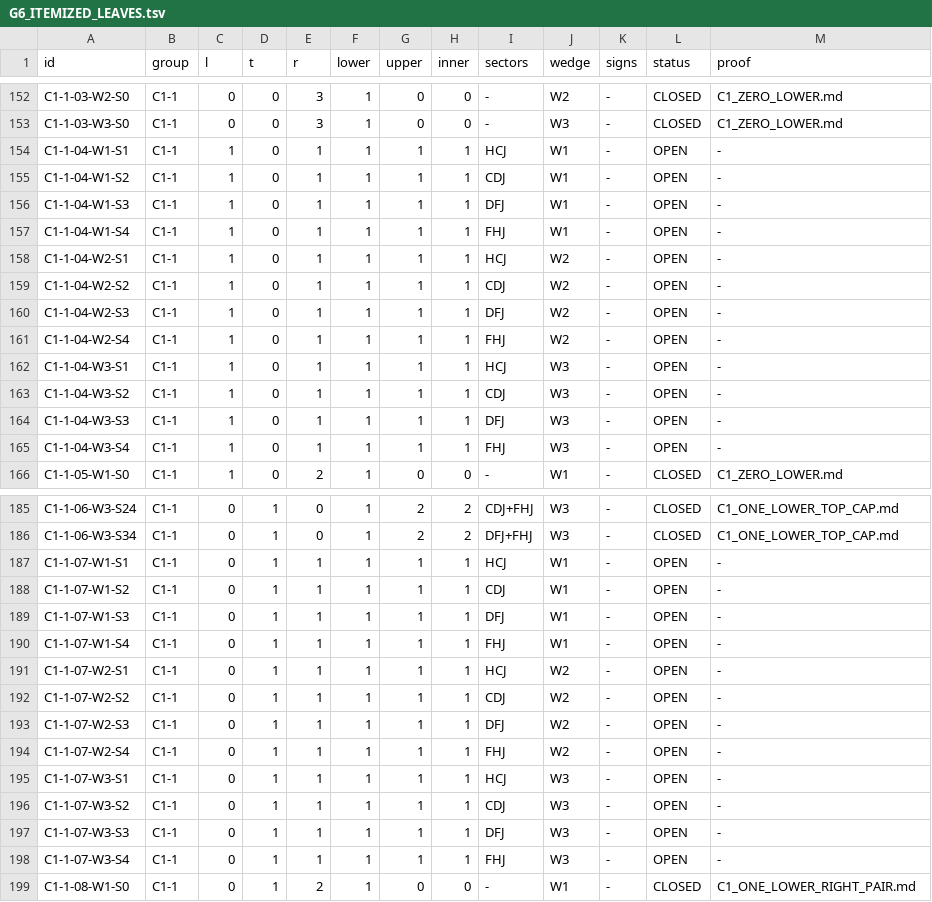
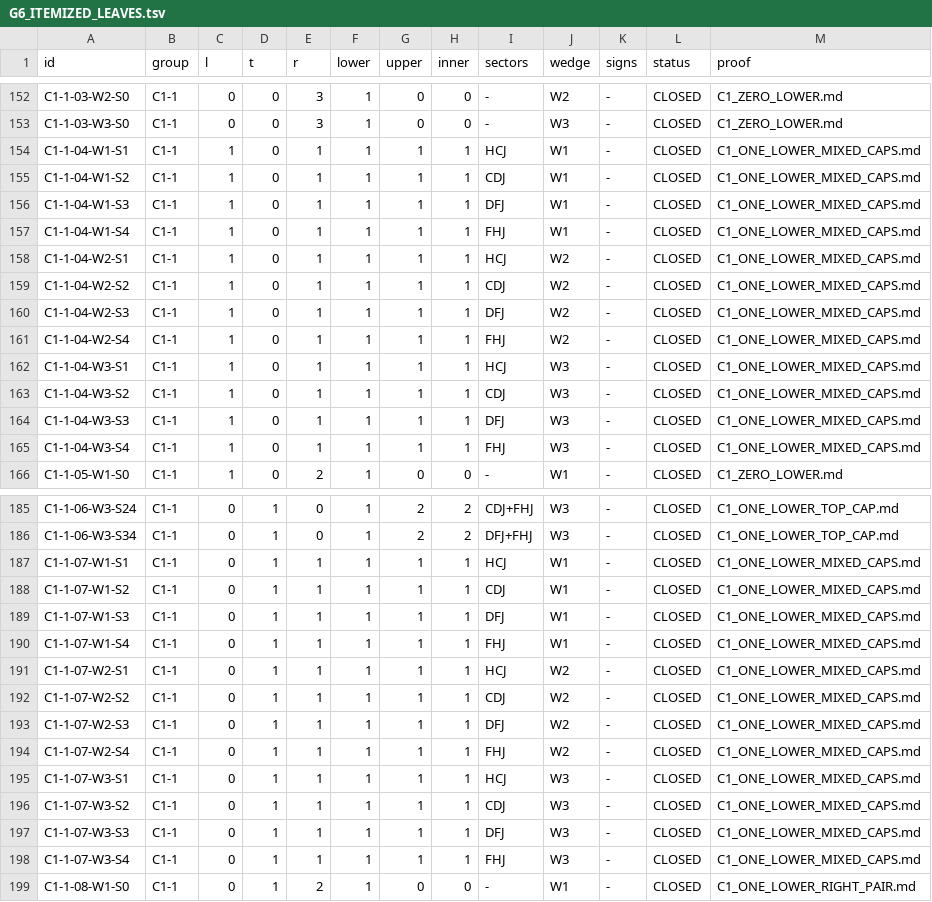
Before and after one commit to vltanh/lean4-heilbronn, a TSV file: hand/G6_ITEMIZED_LEAVES.tsv, drawn as a sheet; only a part is shown, gaps mark what is left out; the diff covers the shown part only.

Commit message:
Close the entire C1 family and the full N6 side-opposite occupancy in the ledger

```diff
--- a/hand/G6_ITEMIZED_LEAVES.tsv
+++ b/hand/G6_ITEMIZED_LEAVES.tsv
@@ -153,14 +153,14 @@ C1-1-03-W2-S0	C1-1	0	0	3	1	0	0	-	W2	-	CLOSED	C1_ZERO_LOWER.md
 C1-1-03-W3-S0	C1-1	0	0	3	1	0	0	-	W3	-	CLOSED	C1_ZERO_LOWER.md
-C1-1-04-W1-S1	C1-1	1	0	1	1	1	1	HCJ	W1	-	OPEN	-
-C1-1-04-W1-S2	C1-1	1	0	1	1	1	1	CDJ	W1	-	OPEN	-
-C1-1-04-W1-S3	C1-1	1	0	1	1	1	1	DFJ	W1	-	OPEN	-
-C1-1-04-W1-S4	C1-1	1	0	1	1	1	1	FHJ	W1	-	OPEN	-
-C1-1-04-W2-S1	C1-1	1	0	1	1	1	1	HCJ	W2	-	OPEN	-
-C1-1-04-W2-S2	C1-1	1	0	1	1	1	1	CDJ	W2	-	OPEN	-
-C1-1-04-W2-S3	C1-1	1	0	1	1	1	1	DFJ	W2	-	OPEN	-
-C1-1-04-W2-S4	C1-1	1	0	1	1	1	1	FHJ	W2	-	OPEN	-
-C1-1-04-W3-S1	C1-1	1	0	1	1	1	1	HCJ	W3	-	OPEN	-
-C1-1-04-W3-S2	C1-1	1	0	1	1	1	1	CDJ	W3	-	OPEN	-
-C1-1-04-W3-S3	C1-1	1	0	1	1	1	1	DFJ	W3	-	OPEN	-
-C1-1-04-W3-S4	C1-1	1	0	1	1	1	1	FHJ	W3	-	OPEN	-
+C1-1-04-W1-S1	C1-1	1	0	1	1	1	1	HCJ	W1	-	CLOSED	C1_ONE_LOWER_MIXED_CAPS.md
+C1-1-04-W1-S2	C1-1	1	0	1	1	1	1	CDJ	W1	-	CLOSED	C1_ONE_LOWER_MIXED_CAPS.md
+C1-1-04-W1-S3	C1-1	1	0	1	1	1	1	DFJ	W1	-	CLOSED	C1_ONE_LOWER_MIXED_CAPS.md
+C1-1-04-W1-S4	C1-1	1	0	1	1	1	1	FHJ	W1	-	CLOSED	C1_ONE_LOWER_MIXED_CAPS.md
+C1-1-04-W2-S1	C1-1	1	0	1	1	1	1	HCJ	W2	-	CLOSED	C1_ONE_LOWER_MIXED_CAPS.md
+C1-1-04-W2-S2	C1-1	1	0	1	1	1	1	CDJ	W2	-	CLOSED	C1_ONE_LOWER_MIXED_CAPS.md
+C1-1-04-W2-S3	C1-1	1	0	1	1	1	1	DFJ	W2	-	CLOSED	C1_ONE_LOWER_MIXED_CAPS.md
+C1-1-04-W2-S4	C1-1	1	0	1	1	1	1	FHJ	W2	-	CLOSED	C1_ONE_LOWER_MIXED_CAPS.md
+C1-1-04-W3-S1	C1-1	1	0	1	1	1	1	HCJ	W3	-	CLOSED	C1_ONE_LOWER_MIXED_CAPS.md
+C1-1-04-W3-S2	C1-1	1	0	1	1	1	1	CDJ	W3	-	CLOSED	C1_ONE_LOWER_MIXED_CAPS.md
+C1-1-04-W3-S3	C1-1	1	0	1	1	1	1	DFJ	W3	-	CLOSED	C1_ONE_LOWER_MIXED_CAPS.md
+C1-1-04-W3-S4	C1-1	1	0	1	1	1	1	FHJ	W3	-	CLOSED	C1_ONE_LOWER_MIXED_CAPS.md
 C1-1-05-W1-S0	C1-1	1	0	2	1	0	0	-	W1	-	CLOSED	C1_ZERO_LOWER.md
@@ -186,14 +186,14 @@ C1-1-06-W3-S24	C1-1	0	1	0	1	2	2	CDJ+FHJ	W3	-	CLOSED	C1_ONE_LOWER_TOP_CAP.md
 C1-1-06-W3-S34	C1-1	0	1	0	1	2	2	DFJ+FHJ	W3	-	CLOSED	C1_ONE_LOWER_TOP_CAP.md
-C1-1-07-W1-S1	C1-1	0	1	1	1	1	1	HCJ	W1	-	OPEN	-
-C1-1-07-W1-S2	C1-1	0	1	1	1	1	1	CDJ	W1	-	OPEN	-
-C1-1-07-W1-S3	C1-1	0	1	1	1	1	1	DFJ	W1	-	OPEN	-
-C1-1-07-W1-S4	C1-1	0	1	1	1	1	1	FHJ	W1	-	OPEN	-
-C1-1-07-W2-S1	C1-1	0	1	1	1	1	1	HCJ	W2	-	OPEN	-
-C1-1-07-W2-S2	C1-1	0	1	1	1	1	1	CDJ	W2	-	OPEN	-
-C1-1-07-W2-S3	C1-1	0	1	1	1	1	1	DFJ	W2	-	OPEN	-
-C1-1-07-W2-S4	C1-1	0	1	1	1	1	1	FHJ	W2	-	OPEN	-
-C1-1-07-W3-S1	C1-1	0	1	1	1	1	1	HCJ	W3	-	OPEN	-
-C1-1-07-W3-S2	C1-1	0	1	1	1	1	1	CDJ	W3	-	OPEN	-
-C1-1-07-W3-S3	C1-1	0	1	1	1	1	1	DFJ	W3	-	OPEN	-
-C1-1-07-W3-S4	C1-1	0	1	1	1	1	1	FHJ	W3	-	OPEN	-
+C1-1-07-W1-S1	C1-1	0	1	1	1	1	1	HCJ	W1	-	CLOSED	C1_ONE_LOWER_MIXED_CAPS.md
+C1-1-07-W1-S2	C1-1	0	1	1	1	1	1	CDJ	W1	-	CLOSED	C1_ONE_LOWER_MIXED_CAPS.md
+C1-1-07-W1-S3	C1-1	0	1	1	1	1	1	DFJ	W1	-	CLOSED	C1_ONE_LOWER_MIXED_CAPS.md
+C1-1-07-W1-S4	C1-1	0	1	1	1	1	1	FHJ	W1	-	CLOSED	C1_ONE_LOWER_MIXED_CAPS.md
+C1-1-07-W2-S1	C1-1	0	1	1	1	1	1	HCJ	W2	-	CLOSED	C1_ONE_LOWER_MIXED_CAPS.md
+C1-1-07-W2-S2	C1-1	0	1	1	1	1	1	CDJ	W2	-	CLOSED	C1_ONE_LOWER_MIXED_CAPS.md
+C1-1-07-W2-S3	C1-1	0	1	1	1	1	1	DFJ	W2	-	CLOSED	C1_ONE_LOWER_MIXED_CAPS.md
+C1-1-07-W2-S4	C1-1	0	1	1	1	1	1	FHJ	W2	-	CLOSED	C1_ONE_LOWER_MIXED_CAPS.md
+C1-1-07-W3-S1	C1-1	0	1	1	1	1	1	HCJ	W3	-	CLOSED	C1_ONE_LOWER_MIXED_CAPS.md
+C1-1-07-W3-S2	C1-1	0	1	1	1	1	1	CDJ	W3	-	CLOSED	C1_ONE_LOWER_MIXED_CAPS.md
+C1-1-07-W3-S3	C1-1	0	1	1	1	1	1	DFJ	W3	-	CLOSED	C1_ONE_LOWER_MIXED_CAPS.md
+C1-1-07-W3-S4	C1-1	0	1	1	1	1	1	FHJ	W3	-	CLOSED	C1_ONE_LOWER_MIXED_CAPS.md
 C1-1-08-W1-S0	C1-1	0	1	2	1	0	0	-	W1	-	CLOSED	C1_ONE_LOWER_RIGHT_PAIR.md
```
Also changed, not shown: 5 edited cells elsewhere in this file, 7 other files.
